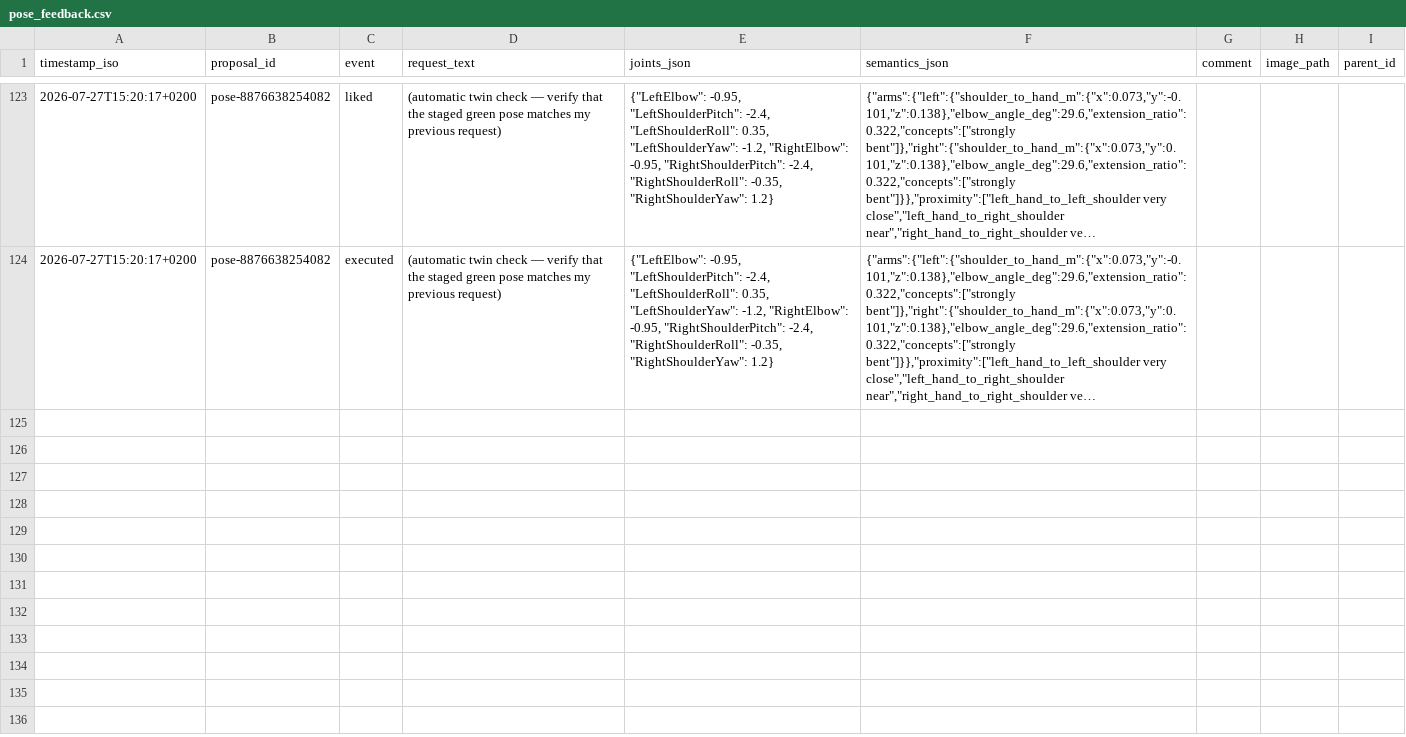
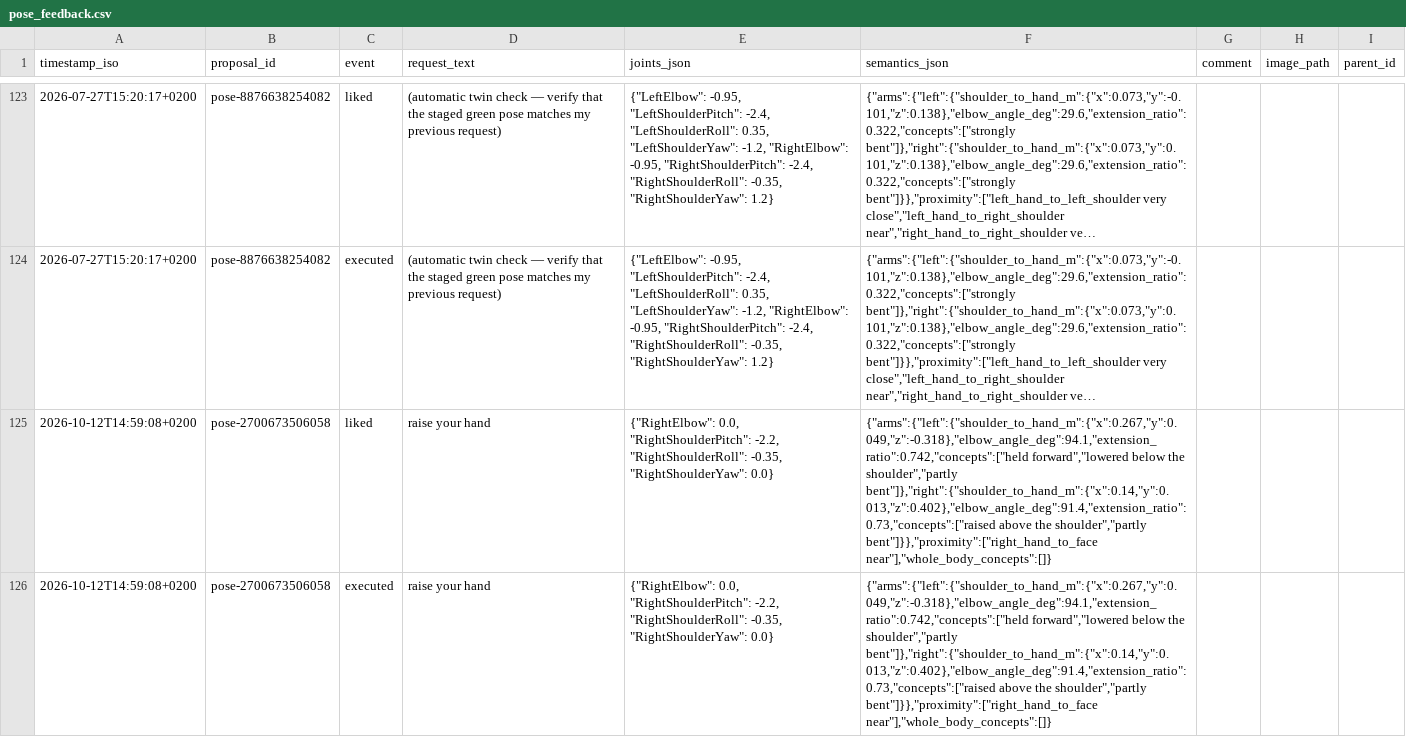
Before and after one commit to cemalhekim/humanoid-robot-gui, a CSV file: data/pose_feedback.csv, drawn as a sheet; only a part is shown, gaps mark what is left out; long unchanged cells end in …; the diff names each change by its address in the sheet, - before the commit and + after, or states it on an @@ line.

Commit message:
Pose feedback data update (auto-sync from robot)

```diff
--- a/data/pose_feedback.csv
+++ b/data/pose_feedback.csv
+row 125: 2026-10-12T14:59:08+0200 | pose-2700673506058 | liked | raise your hand | {"RightElbow": 0.0, "RightShoulderPitch": -2.2, "RightShoulderRoll": -0.35, "RightShoulderYaw": 0.0} | {"arms":{"left":{"shoulder_to_hand_m":{"x":0.267,"y":0.049,"z":-0.318},"elbow_angle_deg":94.1,"extension_ratio":0.742,"concepts":["held forward","lowered below the shoulder","partly bent"]},"right":{"shoulder_to_hand_m":{"x":0.14,"y":0.013,"z":0.402},"elbow_angle_deg":91.4,"extension_ratio":0.73,"concepts":["raised above the shoulder","partly bent"]}},"proximity":["right_hand_to_face near"],"whole_body_concepts":[]}
+row 126: 2026-10-12T14:59:08+0200 | pose-2700673506058 | executed | raise your hand | {"RightElbow": 0.0, "RightShoulderPitch": -2.2, "RightShoulderRoll": -0.35, "RightShoulderYaw": 0.0} | {"arms":{"left":{"shoulder_to_hand_m":{"x":0.267,"y":0.049,"z":-0.318},"elbow_angle_deg":94.1,"extension_ratio":0.742,"concepts":["held forward","lowered below the shoulder","partly bent"]},"right":{"shoulder_to_hand_m":{"x":0.14,"y":0.013,"z":0.402},"elbow_angle_deg":91.4,"extension_ratio":0.73,"concepts":["raised above the shoulder","partly bent"]}},"proximity":["right_hand_to_face near"],"whole_body_concepts":[]}
```
